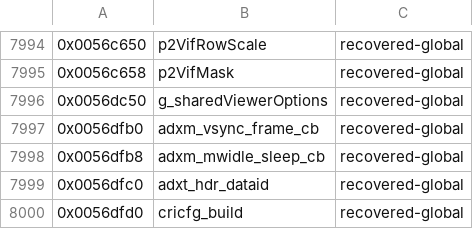
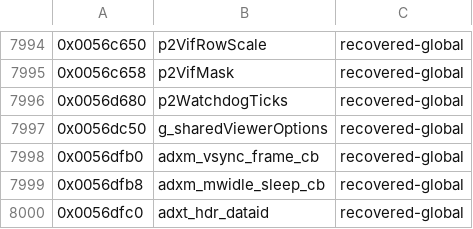
Before and after one commit to crashbashash/DW4_Decomp, a TSV file: config/SLUS-20836/data-names.tsv, drawn as a sheet; only a part is shown, gaps mark what is left out; the shorter side is filled out with more unchanged rows.

Commit message:
p2WatchdogTicks named in p2SubmitDmaPacket through its volatile home declaration (owner decision)
- dw4/p2/p2watchdog.h declares `extern volatile int p2WatchdogTicks;` (writers: p2SubmitDmaPacket resets it per
  packet, the watchdog thread counts it to 60); dmaChannel.c's `extern int DAT_0056d680` copy goes
- approvals (owner, 2026-11-19, standing rule 1, #dma-channel-shared-words): volatile p2SubmitDmaPacket 1 (new),
  p2RunWatchdog 3 -> 4 (the header declaration now counts in its unit); supersedes the 11-16 "plain (no row)" ruling.
  The keyword is inert for the single store: dmaChannel 31/31 and p2watchdog units MATCH
- fun_dat_refs 59 -> 57
oracle-change: config/source-approvals.tsv gains volatile p2SubmitDmaPacket 1 and raises p2RunWatchdog 3 -> 4 on the
  owner's approval; config/SLUS-20836/data-names.tsv gains 0x0056d680 p2WatchdogTicks (recovered-global)

make check: cover : 20284/20576 decompiled in src/ (98.6%), 20284 match byte-for-byte, 0 asm bodies not counted, 165 hand-written assembly sources counted apart
make link: linkcheck: BYTE-IDENTICAL — the relinked section matches retail exactly
make typed-check: typed coverage: 33740 recovered accesses, baseline matches
make hygiene: check_host_details: clean

```diff
--- a/config/SLUS-20836/data-names.tsv
+++ b/config/SLUS-20836/data-names.tsv
@@ -7995,2 +7995,3 @@
 0x0056c658	p2VifMask	recovered-global
+0x0056d680	p2WatchdogTicks	recovered-global
 0x0056dc50	g_sharedViewerOptions	recovered-global
```
Also changed, not shown: config/source-approvals.tsv, 5 other files.
